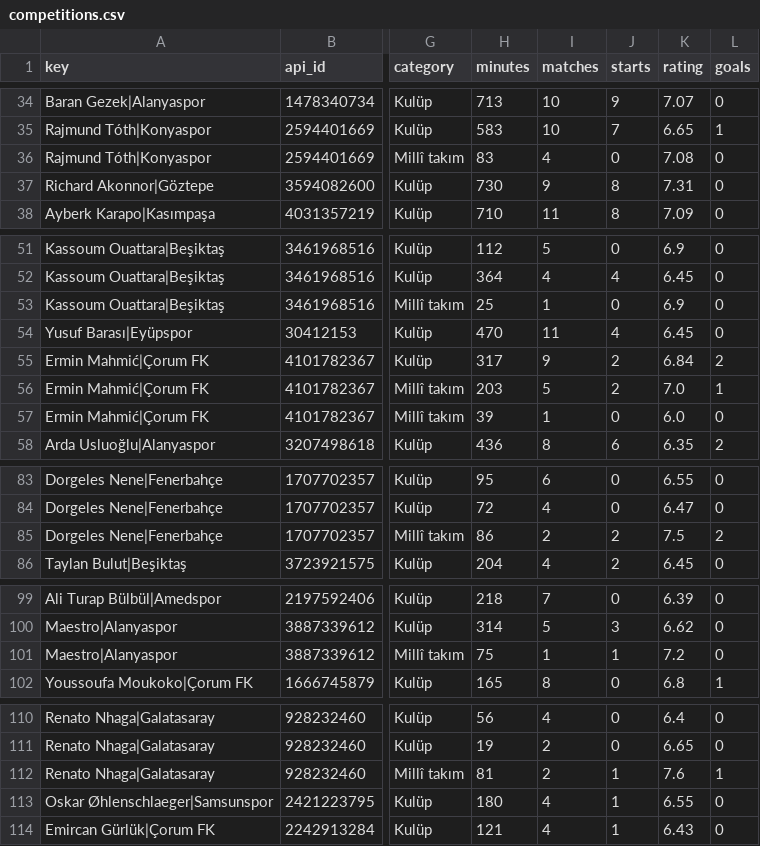
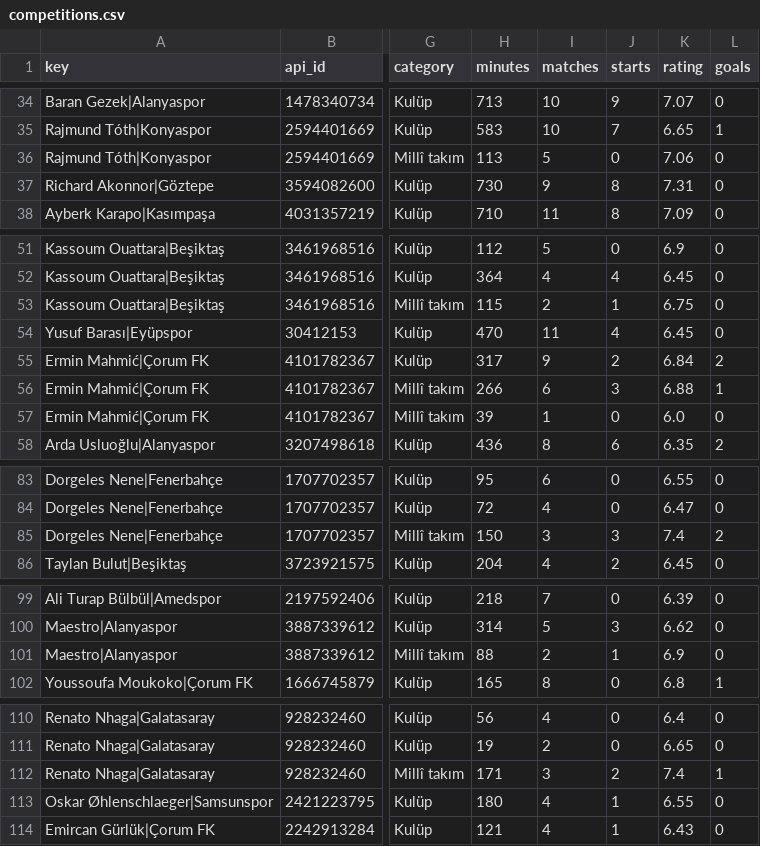
Before and after one commit to mexo79/superlig-u23-tracker, a CSV file: data/competitions.csv, drawn as a sheet; only a part is shown, gaps mark what is left out; the diff names each change by its address in the sheet, - before the commit and + after, or states it on an @@ line.

```diff
--- a/data/competitions.csv
+++ b/data/competitions.csv
-H36 (minutes): 83
+H36 (minutes): 113
-I36 (matches): 4
+I36 (matches): 5
-K36 (rating): 7.08
+K36 (rating): 7.06
-H53 (minutes): 25
+H53 (minutes): 115
-I53 (matches): 1
+I53 (matches): 2
-J53 (starts): 0
+J53 (starts): 1
-K53 (rating): 6.9
+K53 (rating): 6.75
-H56 (minutes): 203
+H56 (minutes): 266
-I56 (matches): 5
+I56 (matches): 6
-J56 (starts): 2
+J56 (starts): 3
-K56 (rating): 7.0
+K56 (rating): 6.88
-H85 (minutes): 86
+H85 (minutes): 150
-I85 (matches): 2
+I85 (matches): 3
-J85 (starts): 2
+J85 (starts): 3
-K85 (rating): 7.5
+K85 (rating): 7.4
-H101 (minutes): 75
+H101 (minutes): 88
-I101 (matches): 1
+I101 (matches): 2
-K101 (rating): 7.2
+K101 (rating): 6.9
-H112 (minutes): 81
+H112 (minutes): 171
-I112 (matches): 2
+I112 (matches): 3
-J112 (starts): 1
+J112 (starts): 2
-K112 (rating): 7.6
+K112 (rating): 7.4
```
Also changed, not shown: data/coverage.csv, data/official_totals.csv, 1 other file.
